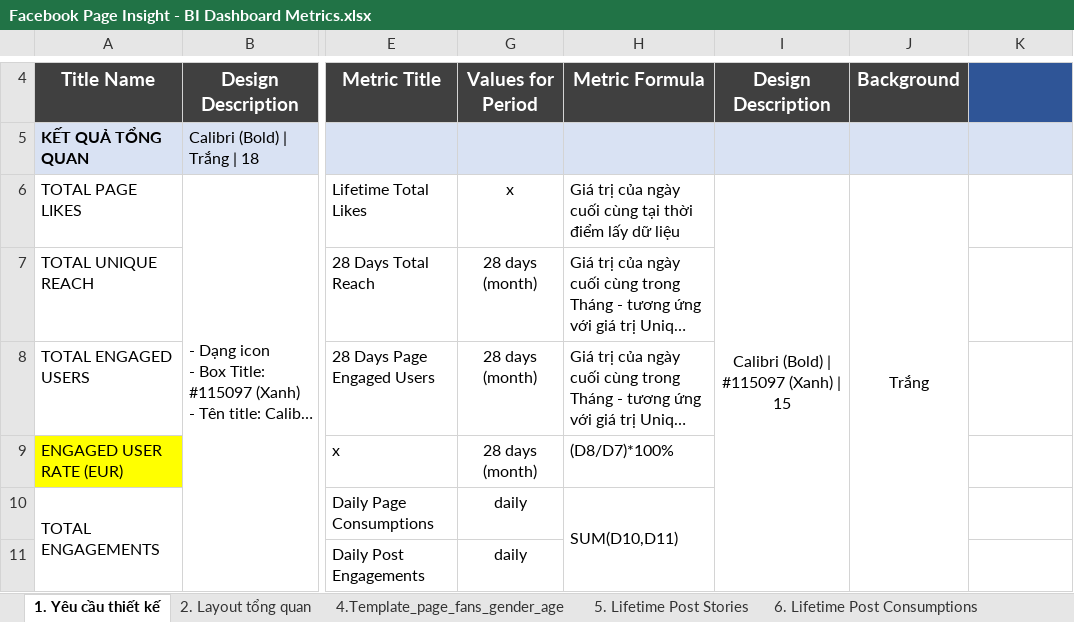
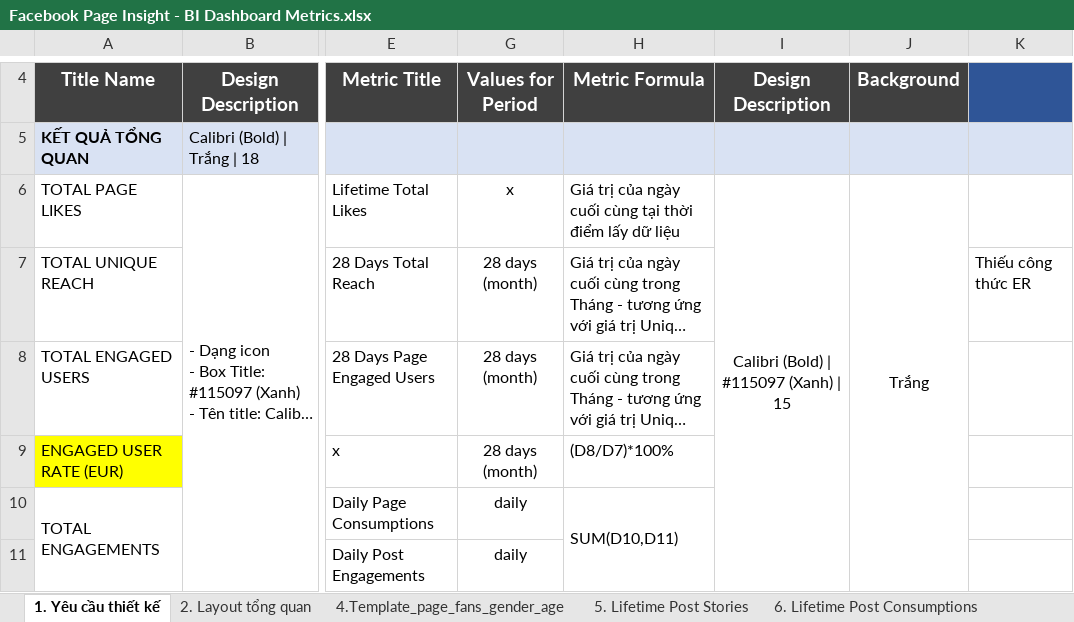
Before and after one commit to trongmt/get_data_insights, an Excel workbook: documents/Facebook Page Insight - BI Dashboard Metrics.xlsx, sheet 1. Yêu cầu thiết kế, drawn as a sheet; only a part is shown, gaps mark what is left out; long unchanged cells end in …; values as stored, in another font and other column widths than the file's, no borders; charts and pictures not drawn; the diff names each change by its address in the sheet, - before the commit and + after, or states it on an @@ line.

```diff
--- a/documents/Facebook Page Insight - BI Dashboard Metrics.xlsx (sheet 1. Yêu cầu thiết kế)
+++ b/documents/Facebook Page Insight - BI Dashboard Metrics.xlsx (sheet 1. Yêu cầu thiết kế)
-K7: (empty)
+K7: Thiếu công thức ER
```
Also changed, not shown: 2 other files.
